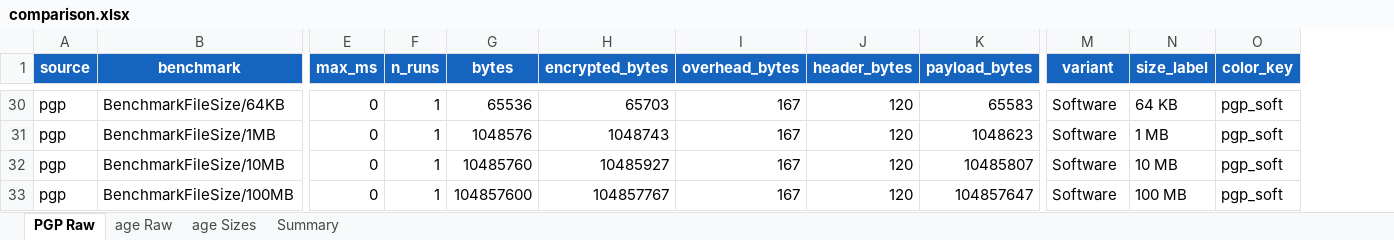
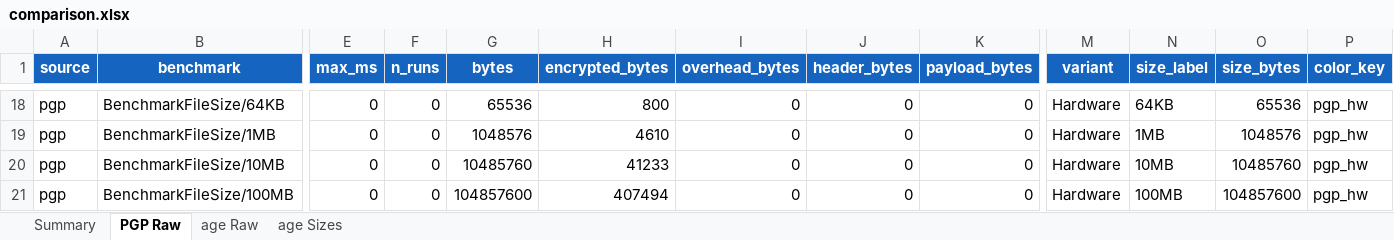
Before and after one commit to Kacprucha/CryptoKeyWithAge, an Excel workbook: analysis/results/comparison.xlsx, sheet PGP Raw, drawn as a sheet; only a part is shown, gaps mark what is left out; values as stored, in another font and other column widths than the file's, no borders; addresses are those after the commit; the diff covers the shown part only; the diff names each change by its address in the sheet, - before the commit and + after, or states it on an @@ line.

```diff
--- a/analysis/results/comparison.xlsx (sheet PGP Raw)
+++ b/analysis/results/comparison.xlsx (sheet PGP Raw)
@@ sheet tab order changed: Summary | PGP Raw | age Raw | age Sizes @@
+column O (size_bytes), rows 18-21: 65536 | 1048576 | 10485760 | 104857600
-F18:F21 (n_runs): 1
+F18:F21 (n_runs): 0
-H18 (encrypted_bytes): 65703
+H18 (encrypted_bytes): 800
-I18:I21 (overhead_bytes): 167
+I18:I21 (overhead_bytes): 0
-J18:J21 (header_bytes): 120
+J18:J21 (header_bytes): 0
-K18 (payload_bytes): 65583
+K18 (payload_bytes): 0
-M18:M21 (variant): Software
+M18:M21 (variant): Hardware
-N18 (size_label): 64 KB
+N18 (size_label): 64KB
-P18:P21 (color_key): pgp_soft
+P18:P21 (color_key): pgp_hw
-H19 (encrypted_bytes): 1048743
+H19 (encrypted_bytes): 4610
-K19 (payload_bytes): 1048623
+K19 (payload_bytes): 0
-N19 (size_label): 1 MB
+N19 (size_label): 1MB
-H20 (encrypted_bytes): 10485927
+H20 (encrypted_bytes): 41233
-K20 (payload_bytes): 10485807
+K20 (payload_bytes): 0
-N20 (size_label): 10 MB
+N20 (size_label): 10MB
-H21 (encrypted_bytes): 104857767
+H21 (encrypted_bytes): 407494
-K21 (payload_bytes): 104857647
+K21 (payload_bytes): 0
-N21 (size_label): 100 MB
+N21 (size_label): 100MB
```
Also changed, not shown: 10 added rows, 22 removed rows and 37 edited cells elsewhere in this sheet, sheet Summary, sheet age Raw, sheet age Sizes, 19 other files.
